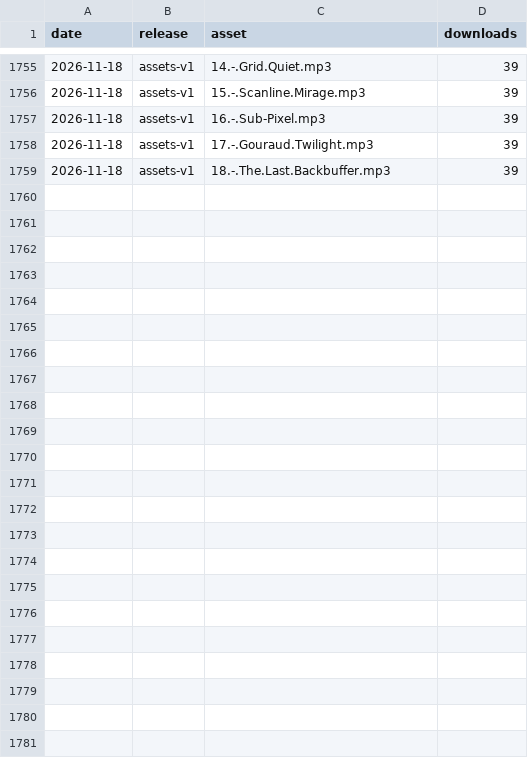
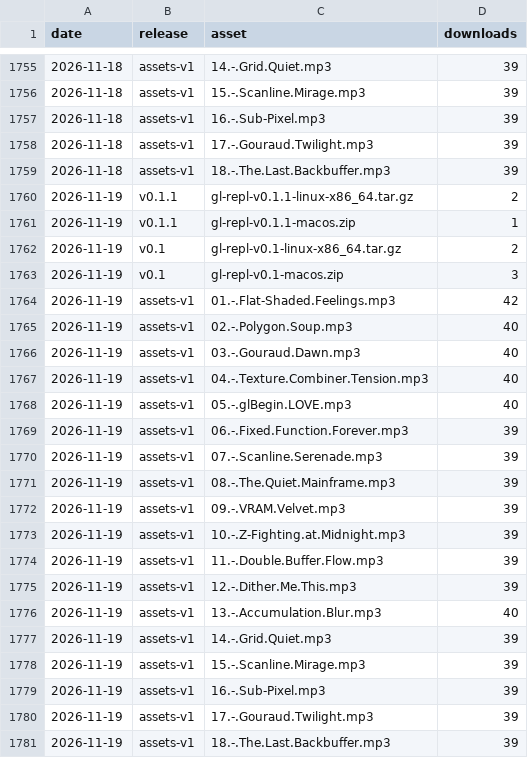
Before and after one commit to drewwoods/gl-repl, a CSV file: traffic/downloads.csv, drawn as a sheet; only a part is shown, gaps mark what is left out; the diff names each change by its address in the sheet, - before the commit and + after, or states it on an @@ line.

```diff
--- a/traffic/downloads.csv
+++ b/traffic/downloads.csv
+row 1760: 2026-11-19 | v0.1.1 | gl-repl-v0.1.1-linux-x86_64.tar.gz | 2
+row 1761: 2026-11-19 | v0.1.1 | gl-repl-v0.1.1-macos.zip | 1
+row 1762: 2026-11-19 | v0.1 | gl-repl-v0.1-linux-x86_64.tar.gz | 2
+row 1763: 2026-11-19 | v0.1 | gl-repl-v0.1-macos.zip | 3
+row 1764: 2026-11-19 | assets-v1 | 01.-.Flat-Shaded.Feelings.mp3 | 42
+row 1765: 2026-11-19 | assets-v1 | 02.-.Polygon.Soup.mp3 | 40
+row 1766: 2026-11-19 | assets-v1 | 03.-.Gouraud.Dawn.mp3 | 40
+row 1767: 2026-11-19 | assets-v1 | 04.-.Texture.Combiner.Tension.mp3 | 40
+row 1768: 2026-11-19 | assets-v1 | 05.-.glBegin.LOVE.mp3 | 40
+row 1769: 2026-11-19 | assets-v1 | 06.-.Fixed.Function.Forever.mp3 | 39
+row 1770: 2026-11-19 | assets-v1 | 07.-.Scanline.Serenade.mp3 | 39
+row 1771: 2026-11-19 | assets-v1 | 08.-.The.Quiet.Mainframe.mp3 | 39
+row 1772: 2026-11-19 | assets-v1 | 09.-.VRAM.Velvet.mp3 | 39
+row 1773: 2026-11-19 | assets-v1 | 10.-.Z-Fighting.at.Midnight.mp3 | 39
+row 1774: 2026-11-19 | assets-v1 | 11.-.Double.Buffer.Flow.mp3 | 39
+row 1775: 2026-11-19 | assets-v1 | 12.-.Dither.Me.This.mp3 | 39
+row 1776: 2026-11-19 | assets-v1 | 13.-.Accumulation.Blur.mp3 | 40
+row 1777: 2026-11-19 | assets-v1 | 14.-.Grid.Quiet.mp3 | 39
+row 1778: 2026-11-19 | assets-v1 | 15.-.Scanline.Mirage.mp3 | 39
+row 1779: 2026-11-19 | assets-v1 | 16.-.Sub-Pixel.mp3 | 39
+row 1780: 2026-11-19 | assets-v1 | 17.-.Gouraud.Twilight.mp3 | 39
+row 1781: 2026-11-19 | assets-v1 | 18.-.The.Last.Backbuffer.mp3 | 39
```
